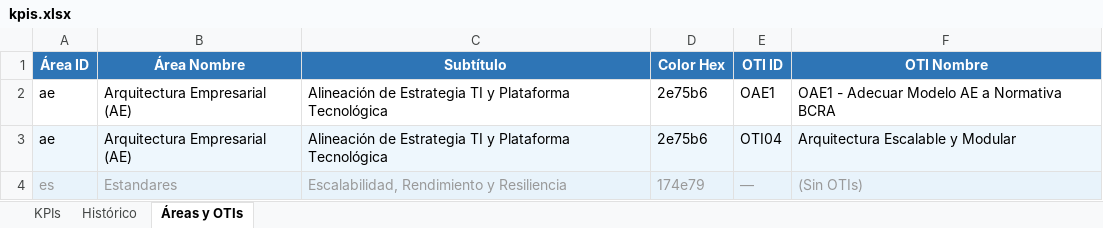
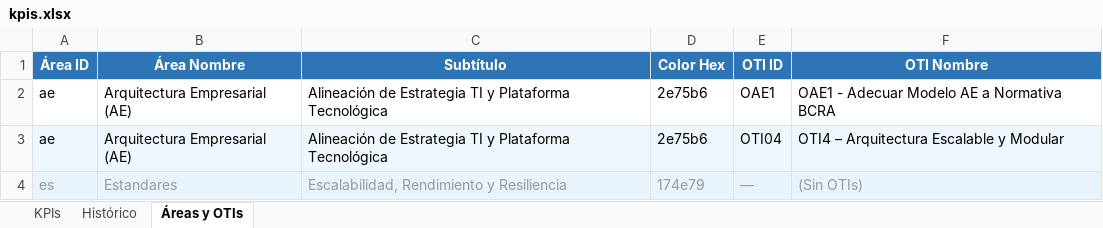
Before and after one commit to JoseLuisGalvis/ae-dashboard, an Excel workbook: data/kpis.xlsx, sheet Áreas y OTIs, drawn as a sheet; values as stored, in another font and other column widths than the file's, no borders; the diff names each change by its address in the sheet, - before the commit and + after, or states it on an @@ line.

```diff
--- a/data/kpis.xlsx (sheet Áreas y OTIs)
+++ b/data/kpis.xlsx (sheet Áreas y OTIs)
-F3 (OTI Nombre): Arquitectura Escalable y Modular
+F3 (OTI Nombre): OTI4 – Arquitectura Escalable y Modular
```
Also changed, not shown: sheet KPIs, 3 other files.
